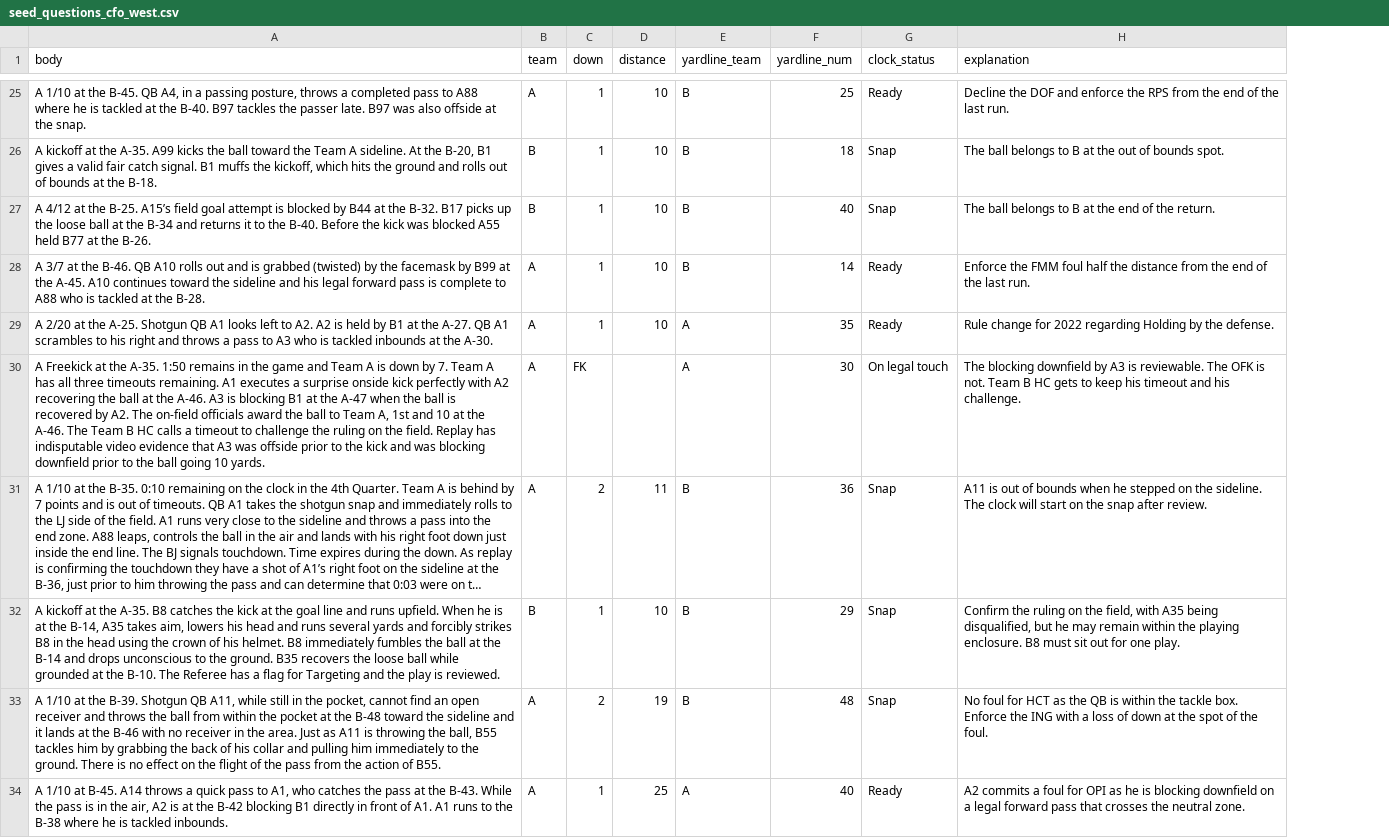
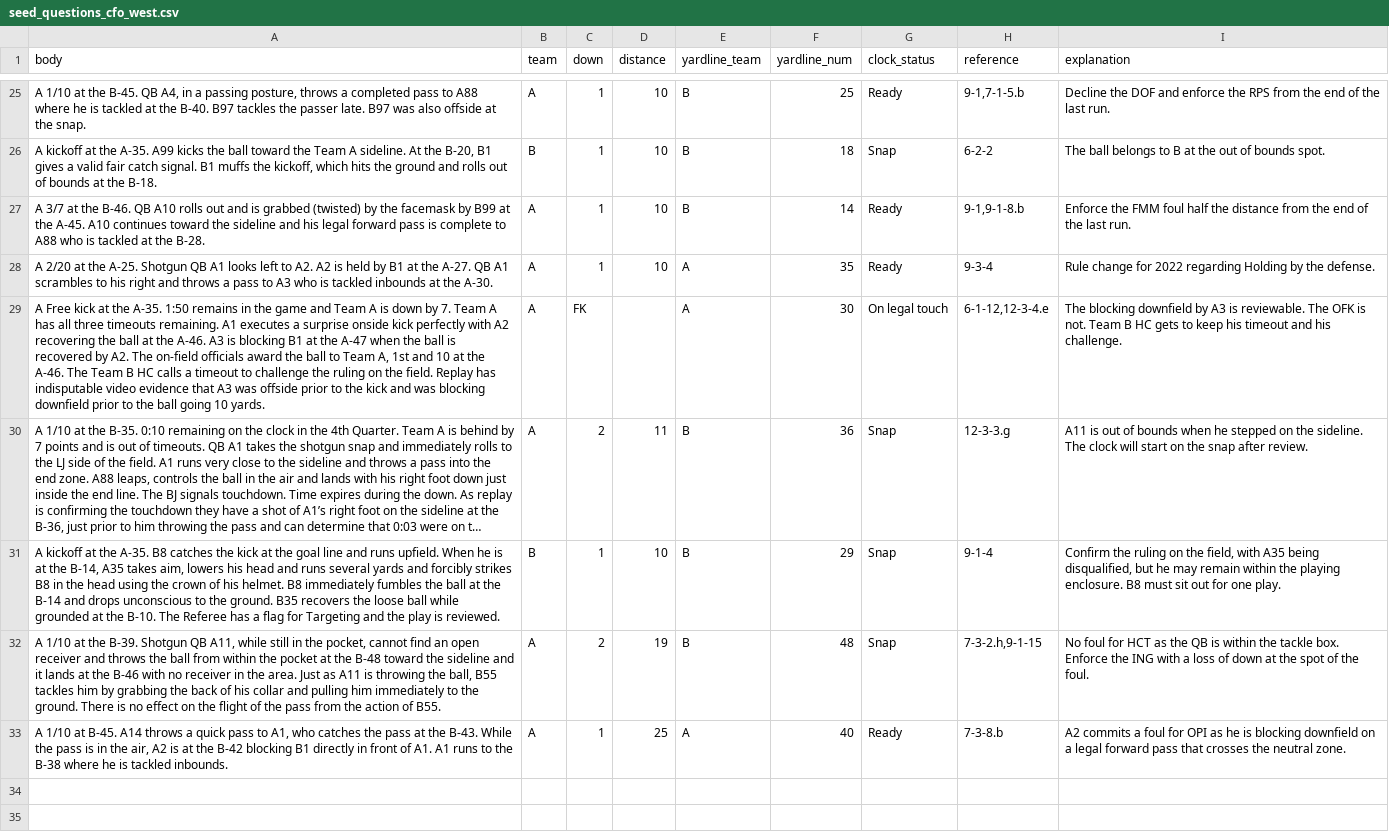
Before and after one commit to tyler-wadekamper/ref-network, a CSV file: db/seeds/seed_questions_cfo_west.csv, drawn as a sheet; only a part is shown, gaps mark what is left out; long unchanged cells end in …; removed rows and columns are numbered as before the commit, all else as after; the diff covers the shown part only; the diff names each change by its address in the sheet, - before the commit and + after, or states it on an @@ line.

Commit message:
Add references to seed questions.

```diff
--- a/db/seeds/seed_questions_cfo_west.csv
+++ b/db/seeds/seed_questions_cfo_west.csv
+column H (reference), rows 25-33: 9-1,7-1-5.b | 6-2-2 | 9-1,9-1-8.b | 9-3-4 | 6-1-12,12-3-4.e | 12-3-3.g | 9-1-4 | 7-3-2.h,9-1-15 | 7-3-8.b
-row 27: A 4/12 at the B-25. A15’s field goal attempt is blocked by B44 at the B-32. B17 picks up the loose ball at the B-34 and returns it to the B-40. Before the kick was blocked A55 held B77 at the B-26. | B | 1 | 10 | B | 40 | Snap | The ball belongs to B at the end of the return.
-A29 (body): A Freekick at the…
+A29 (body): A Free kick at the…
```
Also changed, not shown: 4 removed rows elsewhere in this file, 1 other file.
